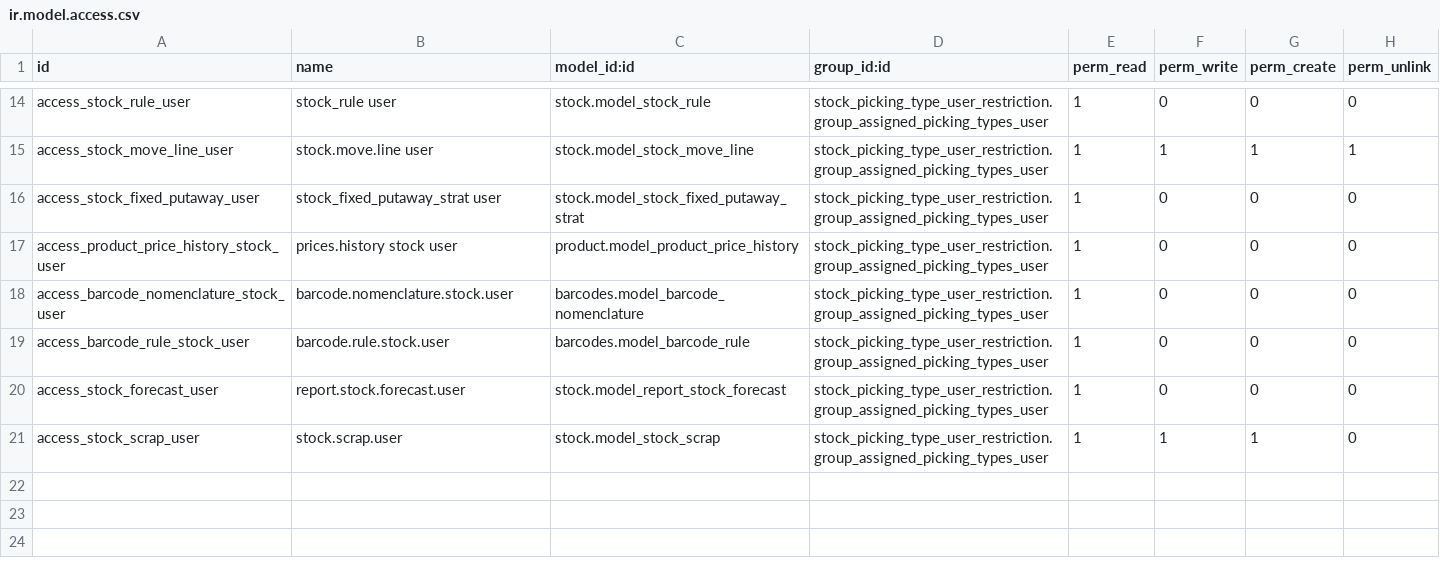
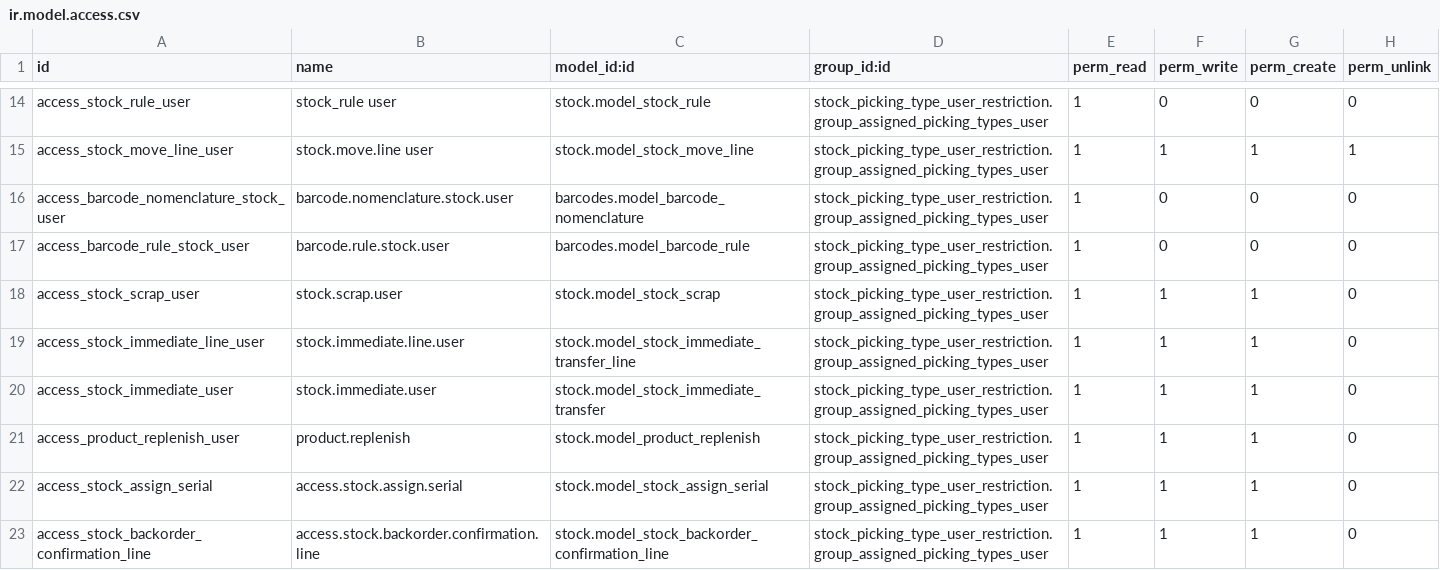
Before and after one commit to OCA/stock-logistics-warehouse, a CSV file: stock_picking_type_user_restriction/security/ir.model.access.csv, drawn as a sheet; only a part is shown, gaps mark what is left out; the diff covers the shown part only.

Commit message:
[IMP] stock_picking_type_user_restriction: pre-commit auto fixes

```diff
--- a/stock_picking_type_user_restriction/security/ir.model.access.csv
+++ b/stock_picking_type_user_restriction/security/ir.model.access.csv
@@ -15,7 +15,9 @@ access_stock_rule_user,stock_rule user,stock.model_stock_rule,stock_picking_type
 access_stock_move_line_user,stock.move.line user,stock.model_stock_move_line,stock_picking_type_user_restriction.group_assigned_picking_types_user,1,1,1,1
-access_stock_fixed_putaway_user,stock_fixed_putaway_strat user,stock.model_stock_fixed_putaway_strat,stock_picking_type_user_restriction.group_assigned_picking_types_user,1,0,0,0
-access_product_price_history_stock_user,prices.history stock user,product.model_product_price_history,stock_picking_type_user_restriction.group_assigned_picking_types_user,1,0,0,0
 access_barcode_nomenclature_stock_user,barcode.nomenclature.stock.user,barcodes.model_barcode_nomenclature,stock_picking_type_user_restriction.group_assigned_picking_types_user,1,0,0,0
 access_barcode_rule_stock_user,barcode.rule.stock.user,barcodes.model_barcode_rule,stock_picking_type_user_restriction.group_assigned_picking_types_user,1,0,0,0
-access_stock_forecast_user,report.stock.forecast.user,stock.model_report_stock_forecast,stock_picking_type_user_restriction.group_assigned_picking_types_user,1,0,0,0
 access_stock_scrap_user,stock.scrap.user,stock.model_stock_scrap,stock_picking_type_user_restriction.group_assigned_picking_types_user,1,1,1,0
+access_stock_immediate_line_user,stock.immediate.line.user,stock.model_stock_immediate_transfer_line,stock_picking_type_user_restriction.group_assigned_picking_types_user,1,1,1,0
+access_stock_immediate_user,stock.immediate.user,stock.model_stock_immediate_transfer,stock_picking_type_user_restriction.group_assigned_picking_types_user,1,1,1,0
+access_product_replenish_user,product.replenish,stock.model_product_replenish,stock_picking_type_user_restriction.group_assigned_picking_types_user,1,1,1,0
+access_stock_assign_serial,access.stock.assign.serial,stock.model_stock_assign_serial,stock_picking_type_user_restriction.group_assigned_picking_types_user,1,1,1,0
+access_stock_backorder_confirmation_line,access.stock.backorder.confirmation.line,stock.model_stock_backorder_confirmation_line,stock_picking_type_user_restriction.group_assigned_picking_types_user,1,1,1,0
```
Also changed, not shown: 11 added rows elsewhere in this file, 20 other files.
